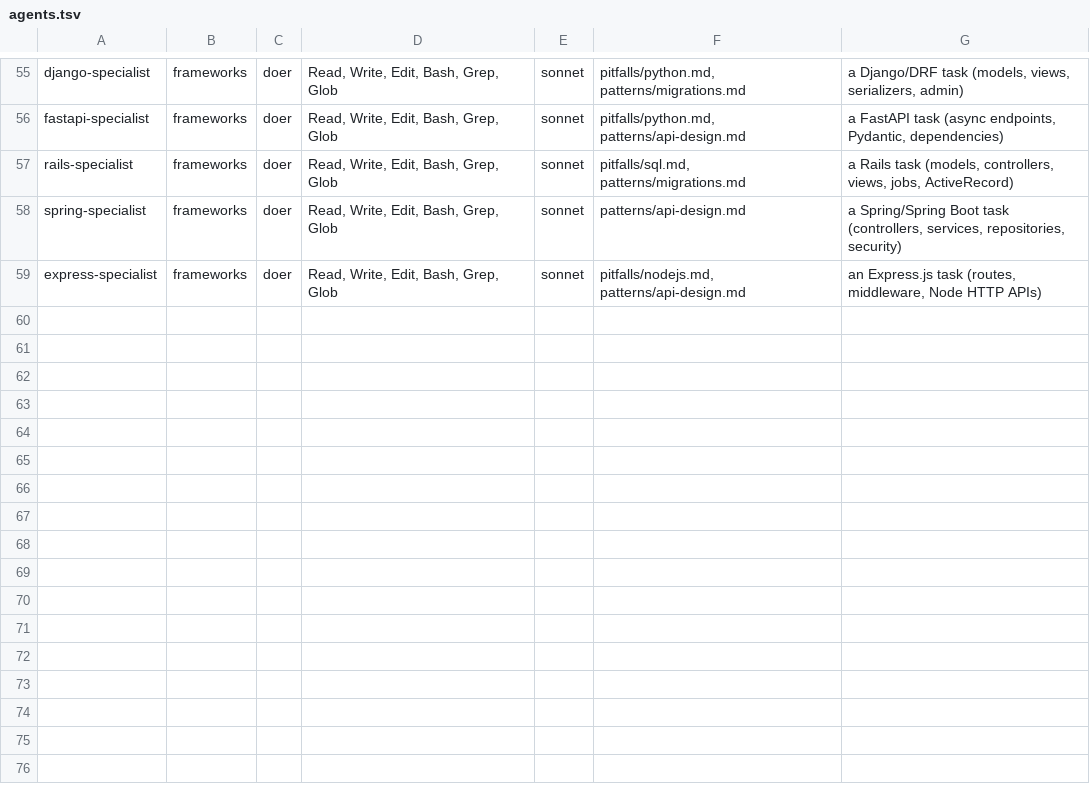
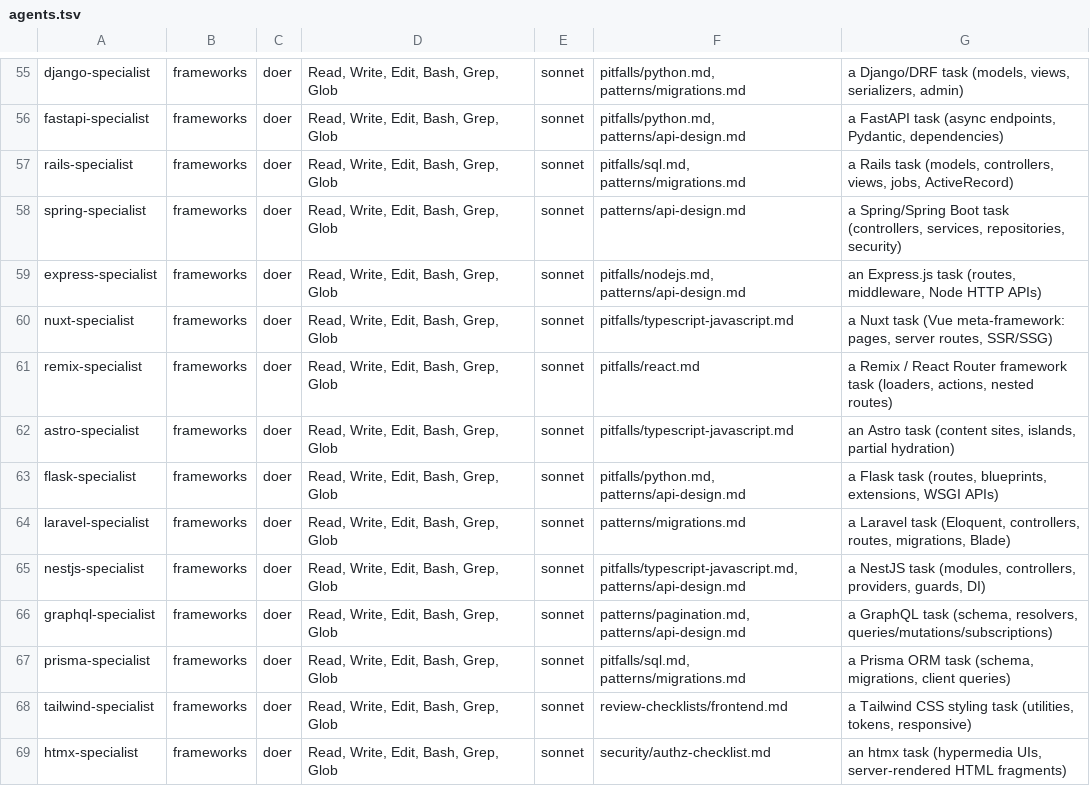
Before and after one commit to soumyachk101/Thekedar, a TSV file: catalog/agents.tsv, drawn as a sheet; only a part is shown, gaps mark what is left out.

```diff
--- a/catalog/agents.tsv
+++ b/catalog/agents.tsv
@@ -59 +59,11 @@ spring-specialist | frameworks | doer | Read, Write, Edit, Bash, Grep, Glob | so
 express-specialist | frameworks | doer | Read, Write, Edit, Bash, Grep, Glob | sonnet | pitfalls/nodejs.md, patterns/api-design.md | an Express.js task (routes, middleware, Node HTTP APIs)
+nuxt-specialist | frameworks | doer | Read, Write, Edit, Bash, Grep, Glob | sonnet | pitfalls/typescript-javascript.md | a Nuxt task (Vue meta-framework: pages, server routes, SSR/SSG)
+remix-specialist | frameworks | doer | Read, Write, Edit, Bash, Grep, Glob | sonnet | pitfalls/react.md | a Remix / React Router framework task (loaders, actions, nested routes)
+astro-specialist | frameworks | doer | Read, Write, Edit, Bash, Grep, Glob | sonnet | pitfalls/typescript-javascript.md | an Astro task (content sites, islands, partial hydration)
+flask-specialist | frameworks | doer | Read, Write, Edit, Bash, Grep, Glob | sonnet | pitfalls/python.md, patterns/api-design.md | a Flask task (routes, blueprints, extensions, WSGI APIs)
+laravel-specialist | frameworks | doer | Read, Write, Edit, Bash, Grep, Glob | sonnet | patterns/migrations.md | a Laravel task (Eloquent, controllers, routes, migrations, Blade)
+nestjs-specialist | frameworks | doer | Read, Write, Edit, Bash, Grep, Glob | sonnet | pitfalls/typescript-javascript.md, patterns/api-design.md | a NestJS task (modules, controllers, providers, guards, DI)
+graphql-specialist | frameworks | doer | Read, Write, Edit, Bash, Grep, Glob | sonnet | patterns/pagination.md, patterns/api-design.md | a GraphQL task (schema, resolvers, queries/mutations/subscriptions)
+prisma-specialist | frameworks | doer | Read, Write, Edit, Bash, Grep, Glob | sonnet | pitfalls/sql.md, patterns/migrations.md | a Prisma ORM task (schema, migrations, client queries)
+tailwind-specialist | frameworks | doer | Read, Write, Edit, Bash, Grep, Glob | sonnet | review-checklists/frontend.md | a Tailwind CSS styling task (utilities, tokens, responsive)
+htmx-specialist | frameworks | doer | Read, Write, Edit, Bash, Grep, Glob | sonnet | security/authz-checklist.md | an htmx task (hypermedia UIs, server-rendered HTML fragments)
```
Also changed, not shown: 22 other files.
